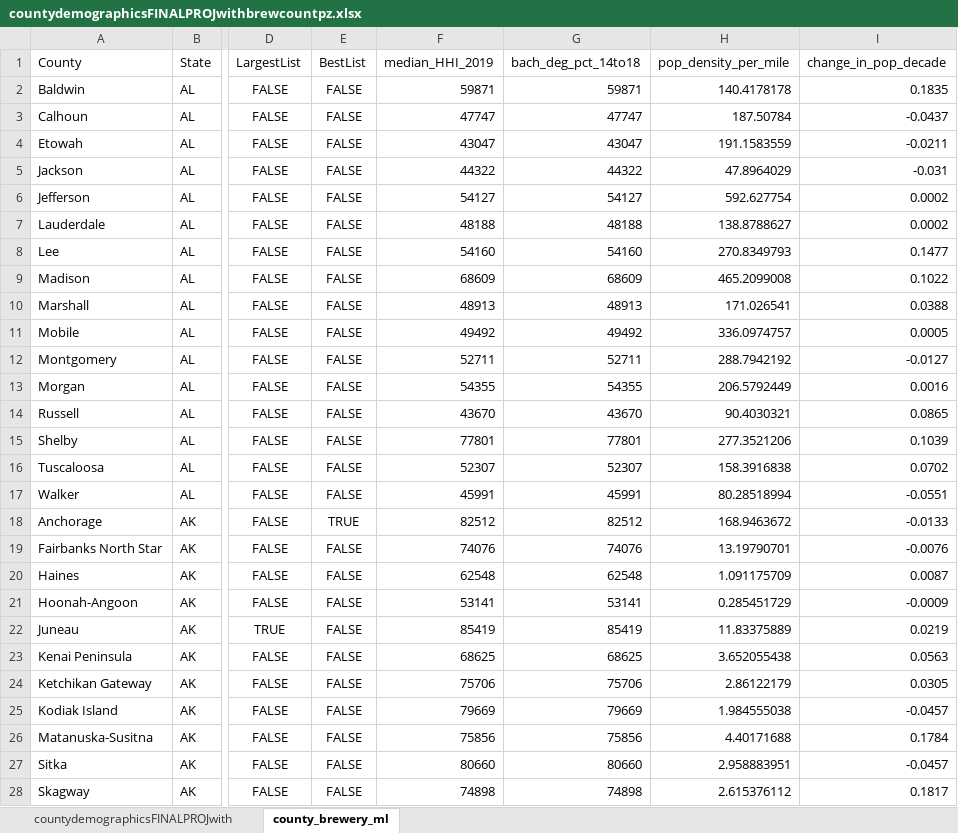
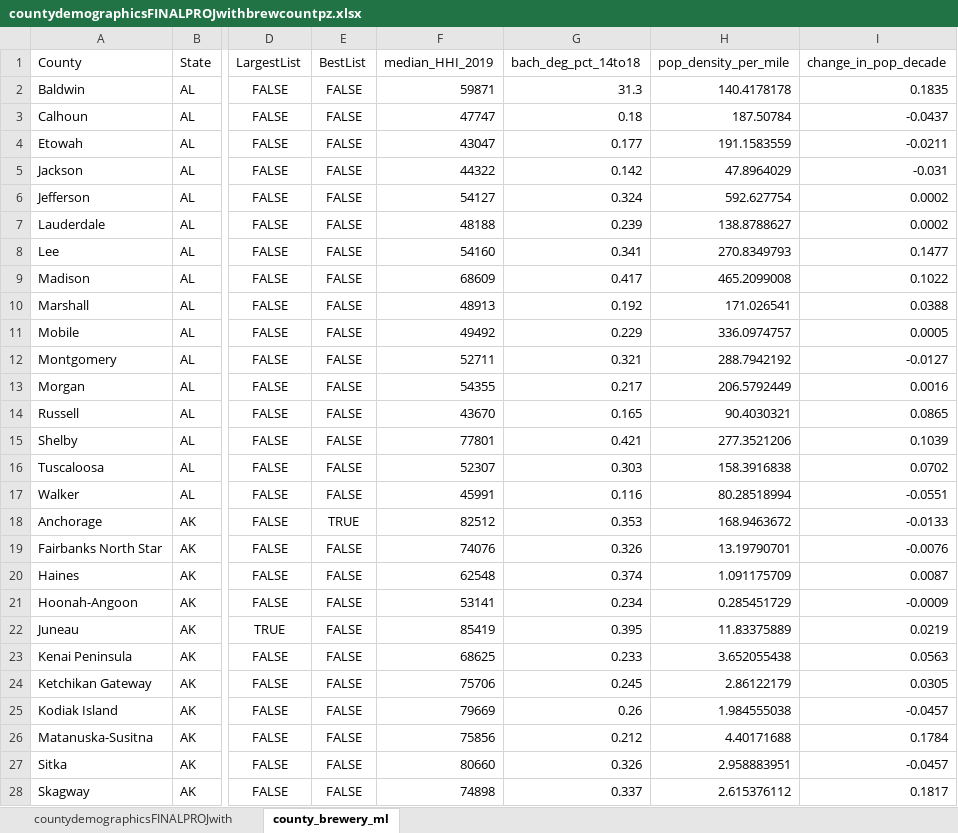
Before and after one commit to adam-katz97/final-project, an Excel workbook: ML/v3/source data/countydemographicsFINALPROJwithbrewcountpz.xlsx, sheet county_brewery_ml, drawn as a sheet; only a part is shown, gaps mark what is left out; values as stored, in another font and other column widths than the file's, no borders; the diff covers the shown part only; the diff names each change by its address in the sheet, - before the commit and + after, or states it on an @@ line.

```diff
--- a/ML/v3/source data/countydemographicsFINALPROJwithbrewcountpz.xlsx (sheet county_brewery_ml)
+++ b/ML/v3/source data/countydemographicsFINALPROJwithbrewcountpz.xlsx (sheet county_brewery_ml)
-G2 (bach_deg_pct_14to18): 59871
+G2 (bach_deg_pct_14to18): 31.3
-G3 (bach_deg_pct_14to18): 47747
+G3 (bach_deg_pct_14to18): 0.18
-G4 (bach_deg_pct_14to18): 43047
+G4 (bach_deg_pct_14to18): 0.177
-G5 (bach_deg_pct_14to18): 44322
+G5 (bach_deg_pct_14to18): 0.142
-G6 (bach_deg_pct_14to18): 54127
+G6 (bach_deg_pct_14to18): 0.324
-G7 (bach_deg_pct_14to18): 48188
+G7 (bach_deg_pct_14to18): 0.239
-G8 (bach_deg_pct_14to18): 54160
+G8 (bach_deg_pct_14to18): 0.341
-G9 (bach_deg_pct_14to18): 68609
+G9 (bach_deg_pct_14to18): 0.417
-G10 (bach_deg_pct_14to18): 48913
+G10 (bach_deg_pct_14to18): 0.192
-G11 (bach_deg_pct_14to18): 49492
+G11 (bach_deg_pct_14to18): 0.229
-G12 (bach_deg_pct_14to18): 52711
+G12 (bach_deg_pct_14to18): 0.321
-G13 (bach_deg_pct_14to18): 54355
+G13 (bach_deg_pct_14to18): 0.217
-G14 (bach_deg_pct_14to18): 43670
+G14 (bach_deg_pct_14to18): 0.165
-G15 (bach_deg_pct_14to18): 77801
+G15 (bach_deg_pct_14to18): 0.421
-G16 (bach_deg_pct_14to18): 52307
+G16 (bach_deg_pct_14to18): 0.303
-G17 (bach_deg_pct_14to18): 45991
+G17 (bach_deg_pct_14to18): 0.116
-G18 (bach_deg_pct_14to18): 82512
+G18 (bach_deg_pct_14to18): 0.353
-G19 (bach_deg_pct_14to18): 74076
+G19 (bach_deg_pct_14to18): 0.326
-G20 (bach_deg_pct_14to18): 62548
+G20 (bach_deg_pct_14to18): 0.374
-G21 (bach_deg_pct_14to18): 53141
+G21 (bach_deg_pct_14to18): 0.234
-G22 (bach_deg_pct_14to18): 85419
+G22 (bach_deg_pct_14to18): 0.395
-G23 (bach_deg_pct_14to18): 68625
+G23 (bach_deg_pct_14to18): 0.233
-G24 (bach_deg_pct_14to18): 75706
+G24 (bach_deg_pct_14to18): 0.245
-G25 (bach_deg_pct_14to18): 79669
+G25 (bach_deg_pct_14to18): 0.26
-G26 (bach_deg_pct_14to18): 75856
+G26 (bach_deg_pct_14to18): 0.212
-G27 (bach_deg_pct_14to18): 80660
+G27 (bach_deg_pct_14to18): 0.326
-G28 (bach_deg_pct_14to18): 74898
+G28 (bach_deg_pct_14to18): 0.337
```
Also changed, not shown: 1254 edited cells elsewhere in this sheet, 25 other files.
